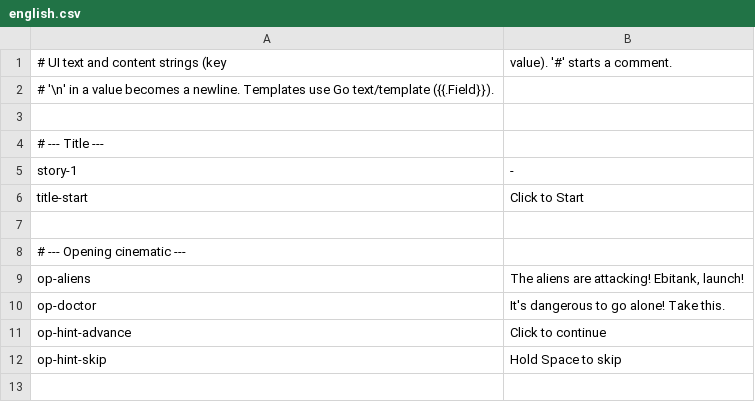
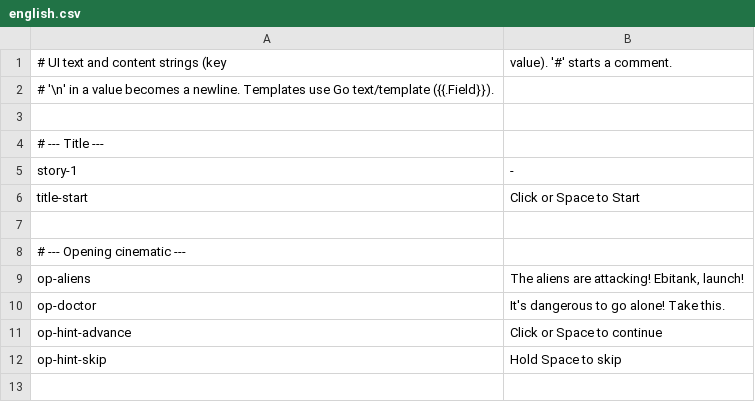
Before and after one commit to noppikinatta/ebitenginegamejam2026, a CSV file: lang/csv/english.csv, drawn as a sheet; only a part is shown.

```diff
--- a/lang/csv/english.csv
+++ b/lang/csv/english.csv
@@ -5,3 +5,3 @@
 story-1,-
-title-start,Click to Start
+title-start,Click or Space to Start
 
@@ -10,3 +10,3 @@ op-aliens,"The aliens are attacking! Ebitank, launch!"
 op-doctor,It's dangerous to go alone! Take this.
-op-hint-advance,Click to continue
+op-hint-advance,Click or Space to continue
 op-hint-skip,Hold Space to skip
```
Also changed, not shown: lang/csv/japanese.csv, 2 other files.
